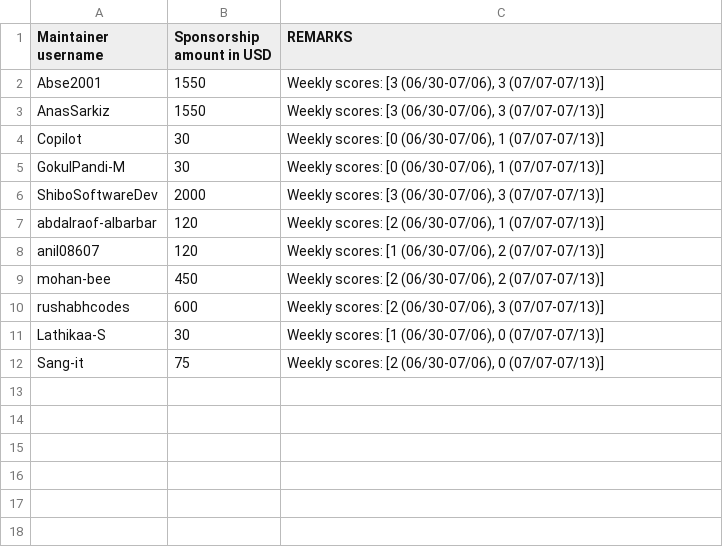
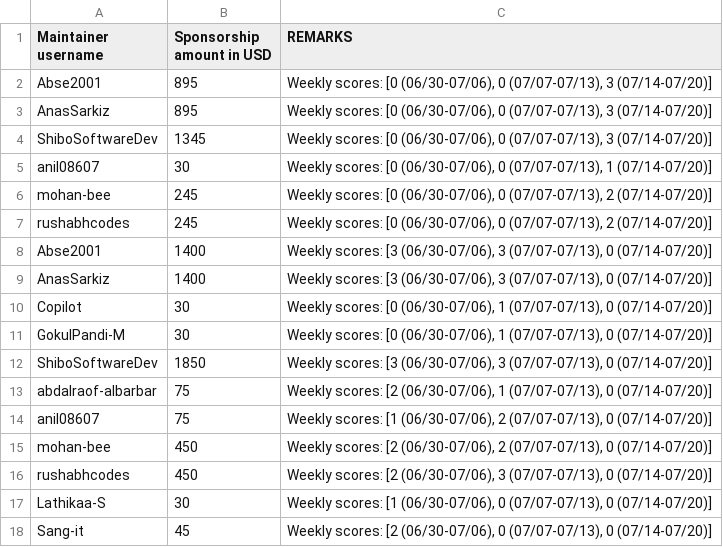
Before and after one commit to tscircuit/contribution-tracker, a CSV file: sponsorships/2026-07.csv, drawn as a sheet.

```diff
--- a/sponsorships/2026-07.csv
+++ b/sponsorships/2026-07.csv
@@ -1,12 +1,18 @@
 Maintainer username,Sponsorship amount in USD,REMARKS
-Abse2001,1550,"Weekly scores: [3 (06/30-07/06), 3 (07/07-07/13)]"
-AnasSarkiz,1550,"Weekly scores: [3 (06/30-07/06), 3 (07/07-07/13)]"
-Copilot,30,"Weekly scores: [0 (06/30-07/06), 1 (07/07-07/13)]"
-GokulPandi-M,30,"Weekly scores: [0 (06/30-07/06), 1 (07/07-07/13)]"
-ShiboSoftwareDev,2000,"Weekly scores: [3 (06/30-07/06), 3 (07/07-07/13)]"
-abdalraof-albarbar,120,"Weekly scores: [2 (06/30-07/06), 1 (07/07-07/13)]"
-anil08607,120,"Weekly scores: [1 (06/30-07/06), 2 (07/07-07/13)]"
-mohan-bee,450,"Weekly scores: [2 (06/30-07/06), 2 (07/07-07/13)]"
-rushabhcodes,600,"Weekly scores: [2 (06/30-07/06), 3 (07/07-07/13)]"
-Lathikaa-S,30,"Weekly scores: [1 (06/30-07/06), 0 (07/07-07/13)]"
-Sang-it,75,"Weekly scores: [2 (06/30-07/06), 0 (07/07-07/13)]"
+Abse2001,895,"Weekly scores: [0 (06/30-07/06), 0 (07/07-07/13), 3 (07/14-07/20)]"
+AnasSarkiz,895,"Weekly scores: [0 (06/30-07/06), 0 (07/07-07/13), 3 (07/14-07/20)]"
+ShiboSoftwareDev,1345,"Weekly scores: [0 (06/30-07/06), 0 (07/07-07/13), 3 (07/14-07/20)]"
+anil08607,30,"Weekly scores: [0 (06/30-07/06), 0 (07/07-07/13), 1 (07/14-07/20)]"
+mohan-bee,245,"Weekly scores: [0 (06/30-07/06), 0 (07/07-07/13), 2 (07/14-07/20)]"
+rushabhcodes,245,"Weekly scores: [0 (06/30-07/06), 0 (07/07-07/13), 2 (07/14-07/20)]"
+Abse2001,1400,"Weekly scores: [3 (06/30-07/06), 3 (07/07-07/13), 0 (07/14-07/20)]"
+AnasSarkiz,1400,"Weekly scores: [3 (06/30-07/06), 3 (07/07-07/13), 0 (07/14-07/20)]"
+Copilot,30,"Weekly scores: [0 (06/30-07/06), 1 (07/07-07/13), 0 (07/14-07/20)]"
+GokulPandi-M,30,"Weekly scores: [0 (06/30-07/06), 1 (07/07-07/13), 0 (07/14-07/20)]"
+ShiboSoftwareDev,1850,"Weekly scores: [3 (06/30-07/06), 3 (07/07-07/13), 0 (07/14-07/20)]"
+abdalraof-albarbar,75,"Weekly scores: [2 (06/30-07/06), 1 (07/07-07/13), 0 (07/14-07/20)]"
+anil08607,75,"Weekly scores: [1 (06/30-07/06), 2 (07/07-07/13), 0 (07/14-07/20)]"
+mohan-bee,450,"Weekly scores: [2 (06/30-07/06), 2 (07/07-07/13), 0 (07/14-07/20)]"
+rushabhcodes,450,"Weekly scores: [2 (06/30-07/06), 3 (07/07-07/13), 0 (07/14-07/20)]"
+Lathikaa-S,30,"Weekly scores: [1 (06/30-07/06), 0 (07/07-07/13), 0 (07/14-07/20)]"
+Sang-it,45,"Weekly scores: [2 (06/30-07/06), 0 (07/07-07/13), 0 (07/14-07/20)]"
```
